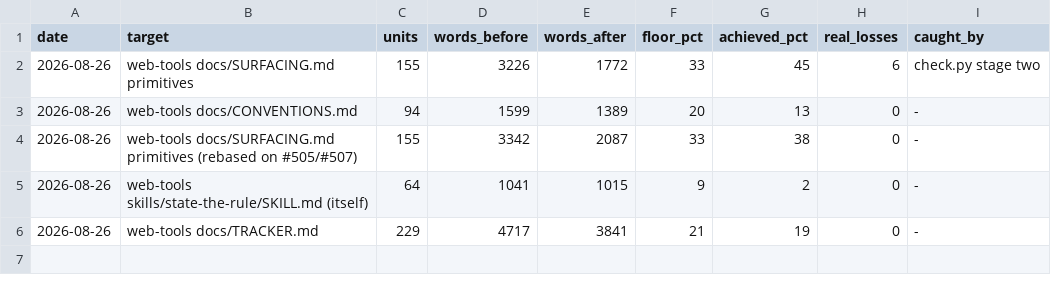
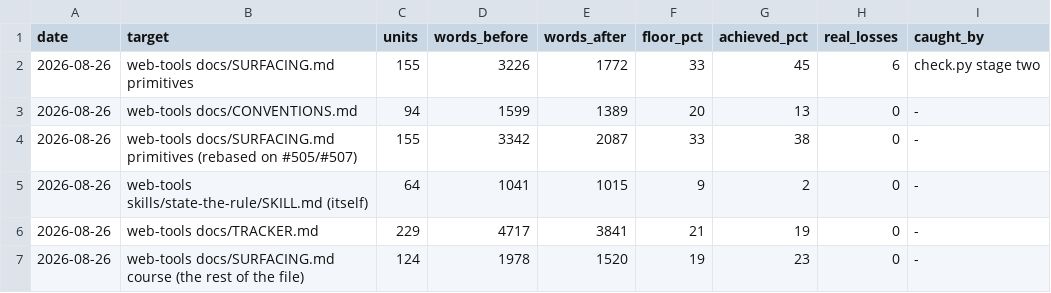
Before and after one commit to mehrlander/WebTools, a CSV file: skills/state-the-rule/runs.csv, drawn as a sheet.

```diff
--- a/skills/state-the-rule/runs.csv
+++ b/skills/state-the-rule/runs.csv
@@ -6 +6,2 @@ date,target,units,words_before,words_after,floor_pct,achieved_pct,real_losses,ca
 2026-08-26,web-tools docs/TRACKER.md,229,4717,3841,21,19,0,-
+2026-08-26,web-tools docs/SURFACING.md course (the rest of the file),124,1978,1520,19,23,0,-
```
Also changed, not shown: docs/docs.csv, docs/tests.csv, 6 other files.
